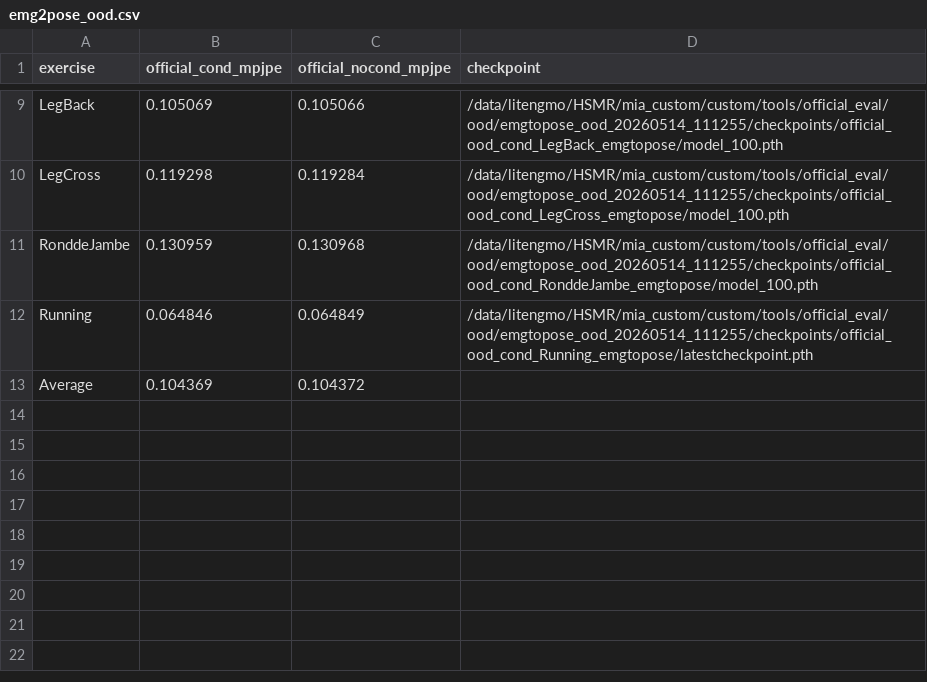
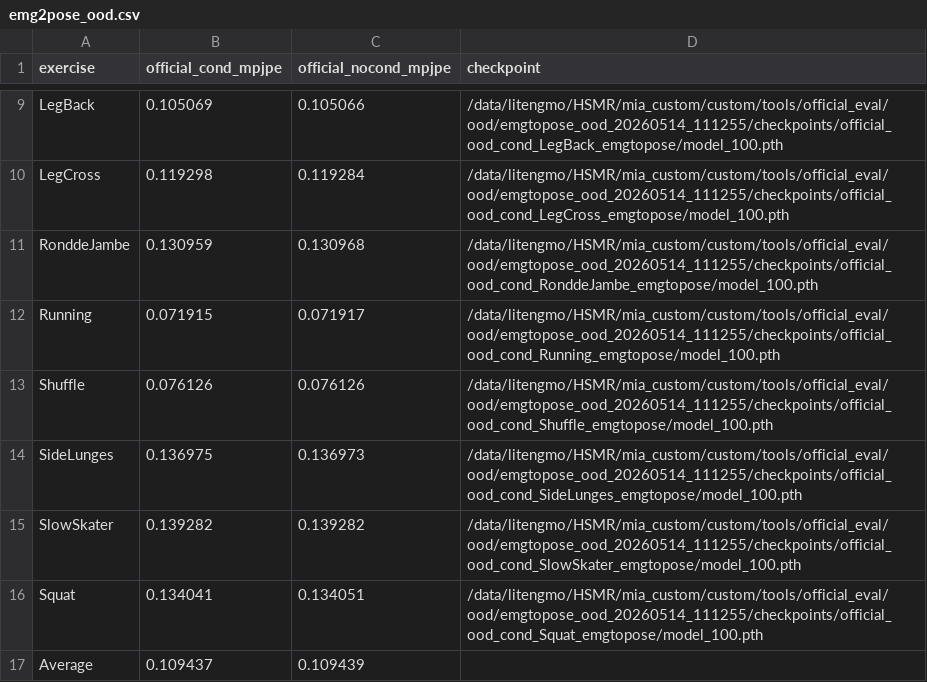
Before and after one commit to yizhitutuqiu/Muscles_with_codebook, a CSV file: custom/tools/official_eval/eval_results/emg2pose_ood.csv, drawn as a sheet; only a part is shown, gaps mark what is left out.

```diff
--- a/custom/tools/official_eval/eval_results/emg2pose_ood.csv
+++ b/custom/tools/official_eval/eval_results/emg2pose_ood.csv
@@ -11,3 +11,7 @@ LegCross,0.119298,0.119284,/data/litengmo/HSMR/mia_custom/custom/tools/official_
 RonddeJambe,0.130959,0.130968,/data/litengmo/HSMR/mia_custom/custom/tools/official_eval/ood/emgtopose_ood_20260514_111255/checkpoints/official_ood_cond_RonddeJambe_emgtopose/model_100.pth
-Running,0.064846,0.064849,/data/litengmo/HSMR/mia_custom/custom/tools/official_eval/ood/emgtopose_ood_20260514_111255/checkpoints/official_ood_cond_Running_emgtopose/latestcheckpoint.pth
-Average,0.104369,0.104372,
+Running,0.071915,0.071917,/data/litengmo/HSMR/mia_custom/custom/tools/official_eval/ood/emgtopose_ood_20260514_111255/checkpoints/official_ood_cond_Running_emgtopose/model_100.pth
+Shuffle,0.076126,0.076126,/data/litengmo/HSMR/mia_custom/custom/tools/official_eval/ood/emgtopose_ood_20260514_111255/checkpoints/official_ood_cond_Shuffle_emgtopose/model_100.pth
+SideLunges,0.136975,0.136973,/data/litengmo/HSMR/mia_custom/custom/tools/official_eval/ood/emgtopose_ood_20260514_111255/checkpoints/official_ood_cond_SideLunges_emgtopose/model_100.pth
+SlowSkater,0.139282,0.139282,/data/litengmo/HSMR/mia_custom/custom/tools/official_eval/ood/emgtopose_ood_20260514_111255/checkpoints/official_ood_cond_SlowSkater_emgtopose/model_100.pth
+Squat,0.134041,0.134051,/data/litengmo/HSMR/mia_custom/custom/tools/official_eval/ood/emgtopose_ood_20260514_111255/checkpoints/official_ood_cond_Squat_emgtopose/model_100.pth
+Average,0.109437,0.109439,
```
Also changed, not shown: custom/tools/official_eval/eval_results/pose2emg_ood.csv, 3 other files.
